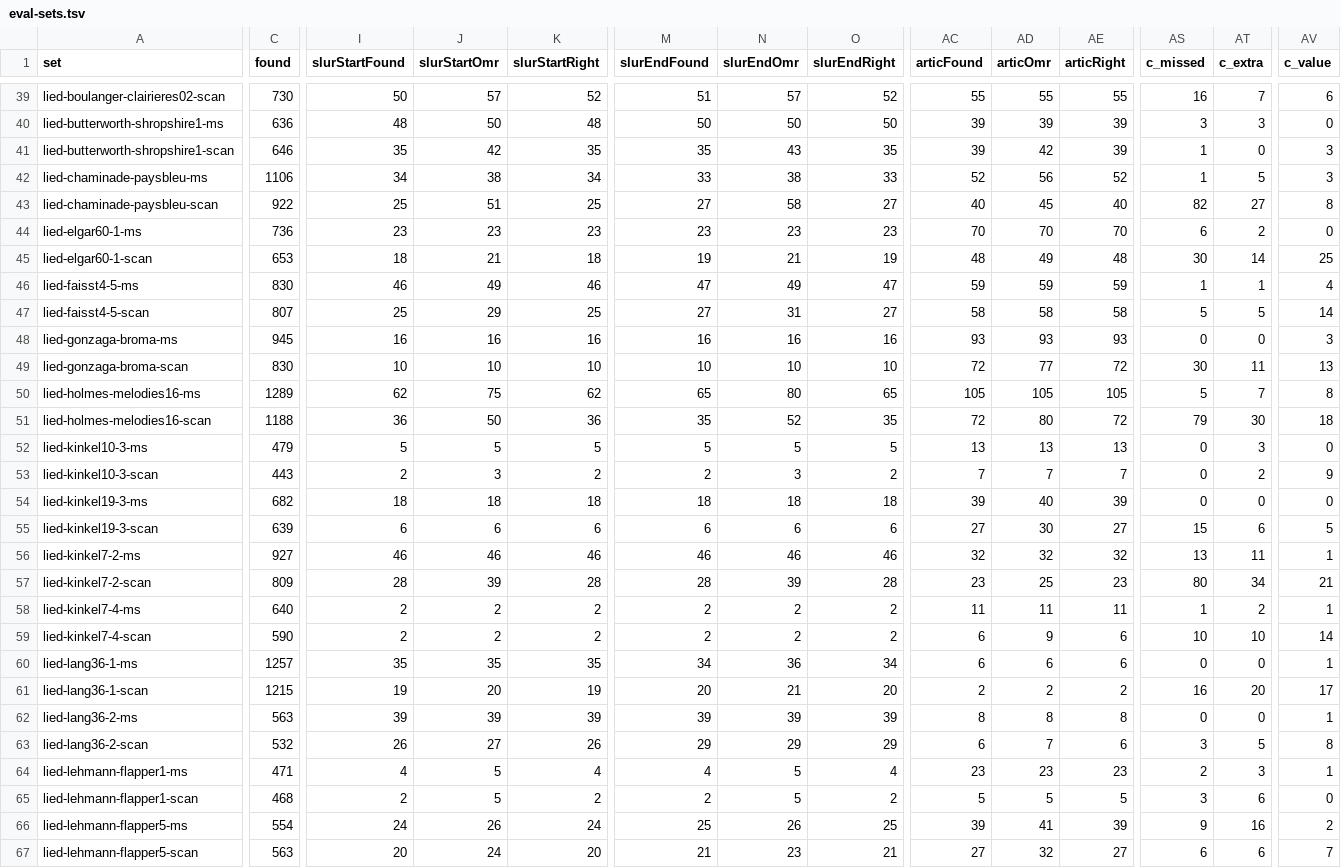
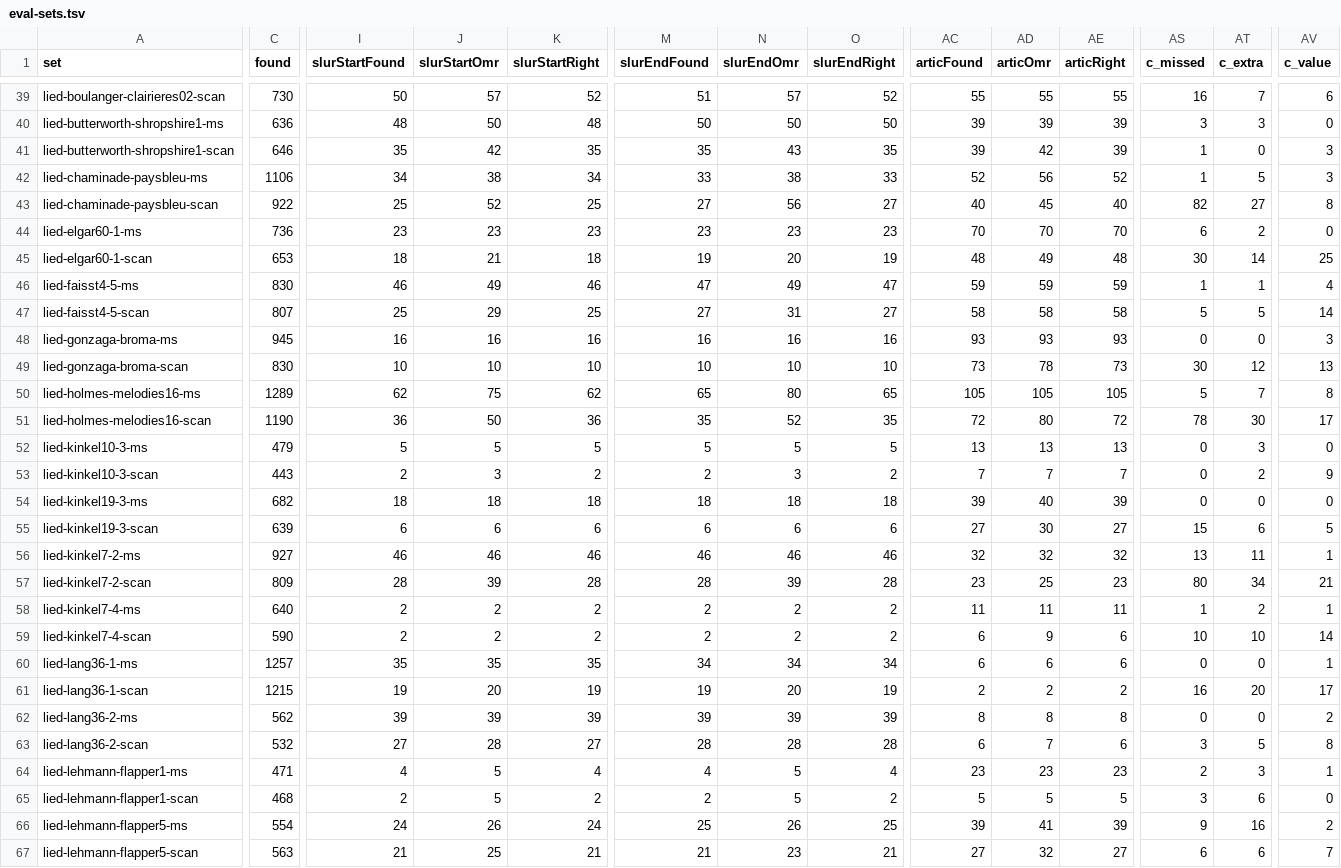
Before and after one commit to yotsuda/Calamo, a TSV file: docs/eval-sets.tsv, drawn as a sheet; only a part is shown, gaps mark what is left out; the diff covers the shown part only; the diff names each change by its address in the sheet, - before the commit and + after, or states it on an @@ line.

```diff
--- a/docs/eval-sets.tsv
+++ b/docs/eval-sets.tsv
-J43 (slurStartOmr): 51
+J43 (slurStartOmr): 52
-N43 (slurEndOmr): 58
+N43 (slurEndOmr): 56
-N45 (slurEndOmr): 21
+N45 (slurEndOmr): 20
-AC49 (articFound): 72
+AC49 (articFound): 73
-AD49 (articOmr): 77
+AD49 (articOmr): 78
-AE49 (articRight): 72
+AE49 (articRight): 73
-AT49 (c_extra): 11
+AT49 (c_extra): 12
-C51 (found): 1188
+C51 (found): 1190
-AS51 (c_missed): 79
+AS51 (c_missed): 78
-AV51 (c_value): 18
+AV51 (c_value): 17
-N60 (slurEndOmr): 36
+N60 (slurEndOmr): 34
-M61 (slurEndFound): 20
+M61 (slurEndFound): 19
-N61 (slurEndOmr): 21
+N61 (slurEndOmr): 20
-O61 (slurEndRight): 20
+O61 (slurEndRight): 19
-C62 (found): 563
+C62 (found): 562
-AV62 (c_value): 1
+AV62 (c_value): 2
-I63 (slurStartFound): 26
+I63 (slurStartFound): 27
-J63 (slurStartOmr): 27
+J63 (slurStartOmr): 28
-K63 (slurStartRight): 26
+K63 (slurStartRight): 27
-M63 (slurEndFound): 29
+M63 (slurEndFound): 28
-N63 (slurEndOmr): 29
+N63 (slurEndOmr): 28
-O63 (slurEndRight): 29
+O63 (slurEndRight): 28
-I67 (slurStartFound): 20
+I67 (slurStartFound): 21
-J67 (slurStartOmr): 24
+J67 (slurStartOmr): 25
-K67 (slurStartRight): 20
+K67 (slurStartRight): 21
```
Also changed, not shown: 12 edited cells elsewhere in this file, docs/dev-sets.tsv, 5 other files.
